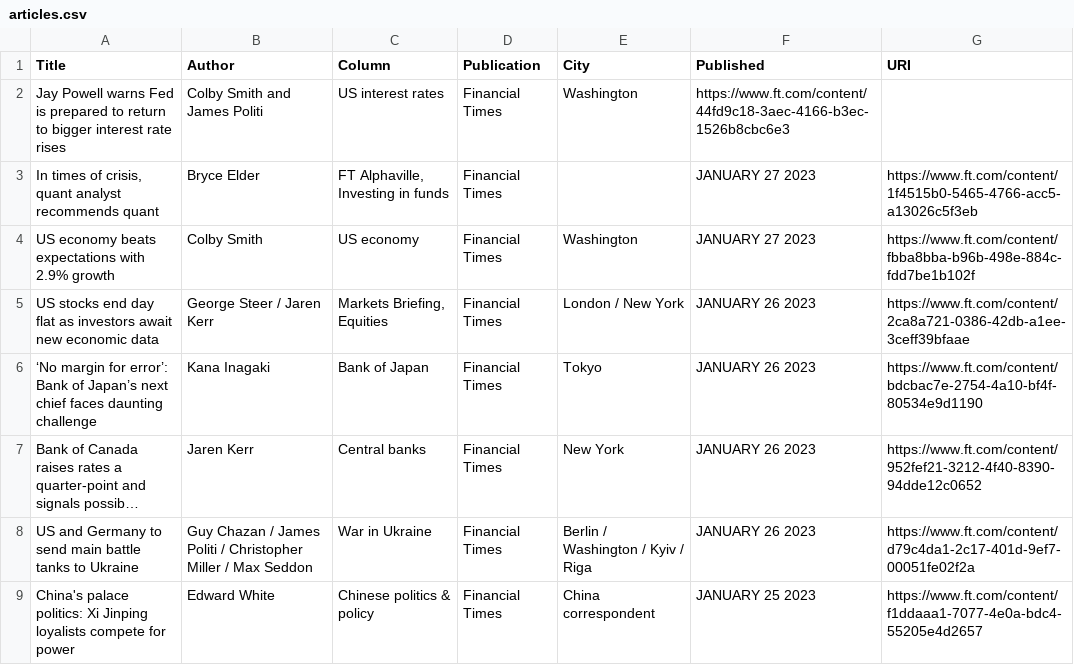
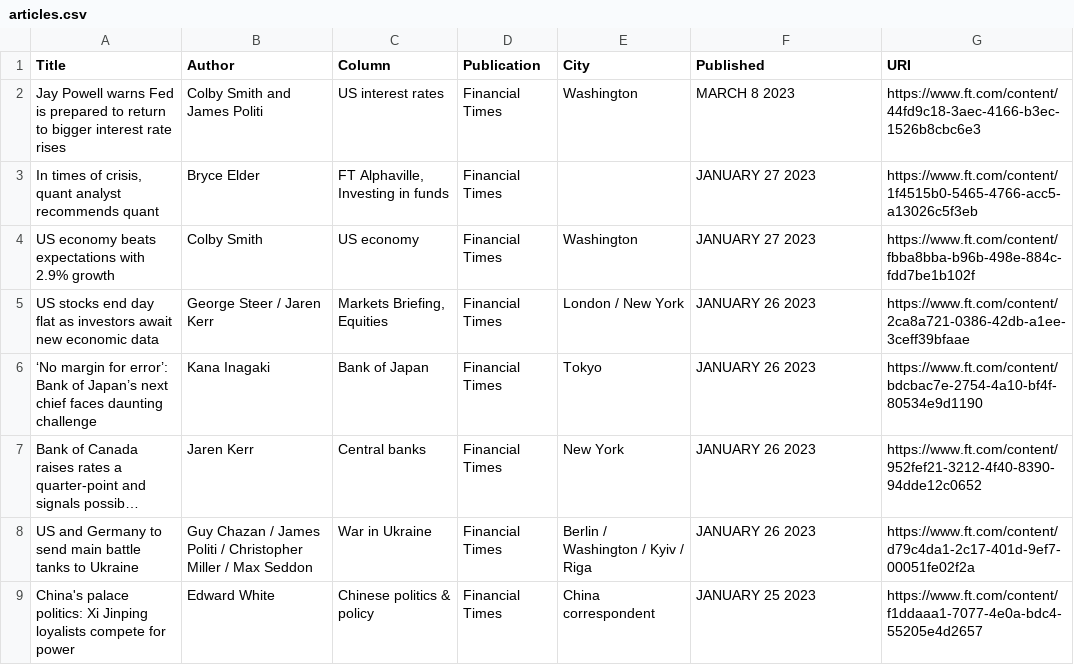
Before and after one commit to jaymarichua/ft-metadata, a CSV file: articles.csv, drawn as a sheet; only a part is shown; long unchanged cells end in ….

Commit message:
Update articles.csv

```diff
--- a/articles.csv
+++ b/articles.csv
@@ -1,3 +1,3 @@
 Title, Author, Column, Publication, City, Published, URI
-"Jay Powell warns Fed is prepared to return to bigger interest rate rises", "Colby Smith and James Politi", "US interest rates", "Financial Times", "Washington", https://www.ft.com/content/44fd9c18-3aec-4166-b3ec-1526b8cbc6e3
+"Jay Powell warns Fed is prepared to return to bigger interest rate rises", "Colby Smith and James Politi", "US interest rates", "Financial Times", "Washington", "MARCH 8 2023", https://www.ft.com/content/44fd9c18-3aec-4166-b3ec-1526b8cbc6e3
 "In times of crisis, quant analyst recommends quant", "Bryce Elder", "FT Alphaville, Investing in funds", "Financial Times", "", "JANUARY 27 2023", https://www.ft.com/content/1f4515b0-5465-4766-acc5-a13026c5f3eb
```
